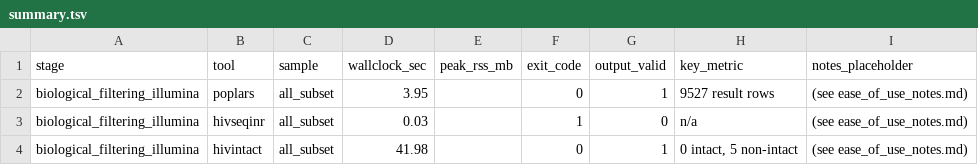
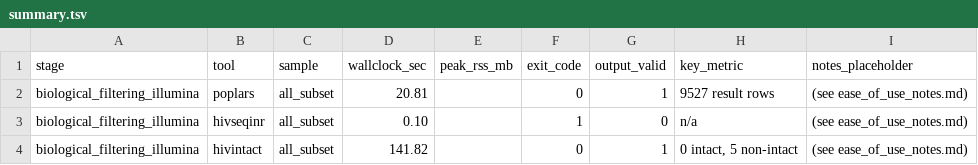
Before and after one commit to JNagawa/HIV-1-Proviral-U3_Region-Analysis--Subtypes-A1-D-and-Recombinants, a TSV file: results/biological_filtering/illumina/summary.tsv, drawn as a sheet.

```diff
--- a/results/biological_filtering/illumina/summary.tsv
+++ b/results/biological_filtering/illumina/summary.tsv
@@ -1,4 +1,4 @@
 stage	tool	sample	wallclock_sec	peak_rss_mb	exit_code	output_valid	key_metric	notes_placeholder
-biological_filtering_illumina	poplars	all_subset	3.95		0	1	9527 result rows	(see ease_of_use_notes.md)
-biological_filtering_illumina	hivseqinr	all_subset	0.03		1	0	n/a	(see ease_of_use_notes.md)
-biological_filtering_illumina	hivintact	all_subset	41.98		0	1	0 intact, 5 non-intact	(see ease_of_use_notes.md)
+biological_filtering_illumina	poplars	all_subset	20.81		0	1	9527 result rows	(see ease_of_use_notes.md)
+biological_filtering_illumina	hivseqinr	all_subset	0.10		1	0	n/a	(see ease_of_use_notes.md)
+biological_filtering_illumina	hivintact	all_subset	141.82		0	1	0 intact, 5 non-intact	(see ease_of_use_notes.md)
```
Also changed, not shown: results/motif_mapping/illumina/summary.tsv, results/msa/illumina/summary.tsv, 23 other files.
